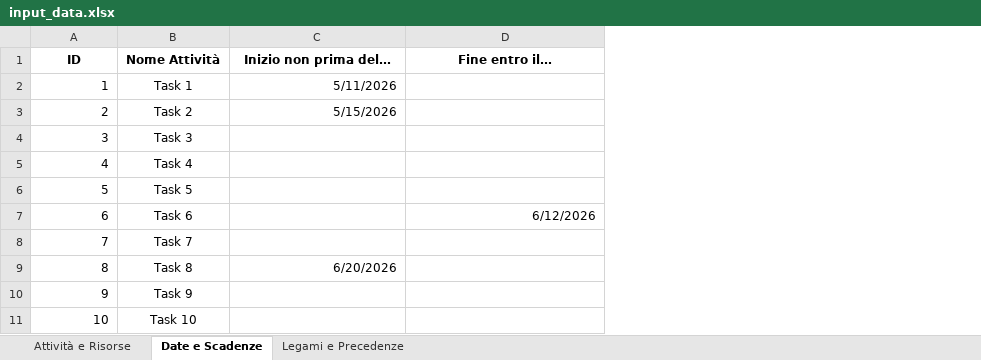
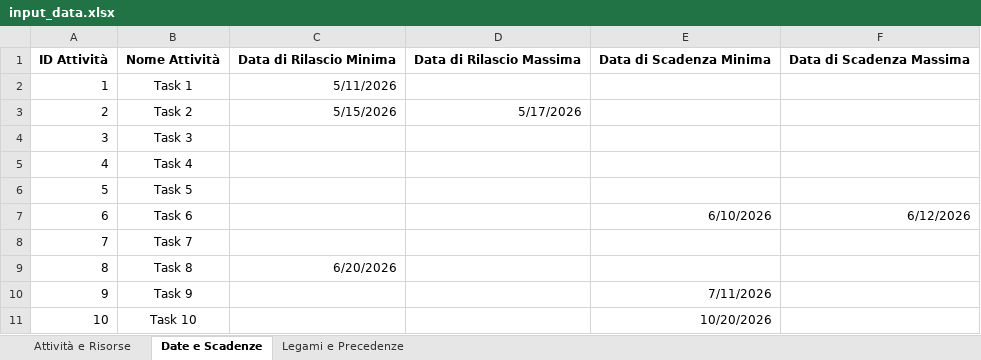
Before and after one commit to LudovicoBorro/Progetto-Dashboard-gestionale, an Excel workbook: data/files/input_data.xlsx, sheet Date e Scadenze, drawn as a sheet; values as stored, in another font and other column widths than the file's, no borders; table styles not drawn; removed rows and columns are numbered as before the commit, all else as after; the diff names each change by its address in the sheet, - before the commit and + after, or states it on an @@ line.

Commit message:
add: implement UI skeleton, excel import service, minimal dashboard view

```diff
--- a/data/files/input_data.xlsx (sheet Date e Scadenze)
+++ b/data/files/input_data.xlsx (sheet Date e Scadenze)
+column D, row 3: 5/17/2026
+column E, rows 7-11: 6/10/2026 |  |  | 7/11/2026 | 10/20/2026
-row 1: ID | Nome Attività | Inizio non prima del… | Fine entro il…
+row 1: ID Attività | Nome Attività | Data di Rilascio Minima | Data di Rilascio Massima | Data di Scadenza Minima | Data di Scadenza Massima
```
Also changed, not shown: sheet Legami e Precedenze, sheet Attività e Risorse, 29 other files.
